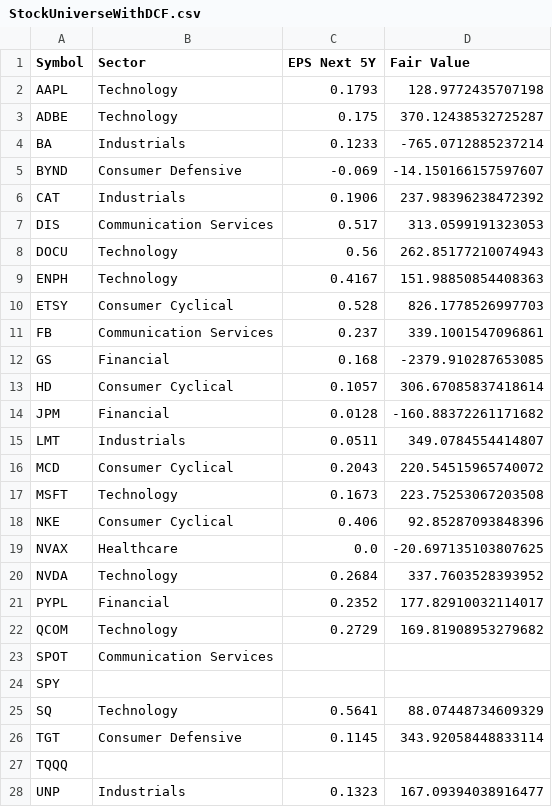
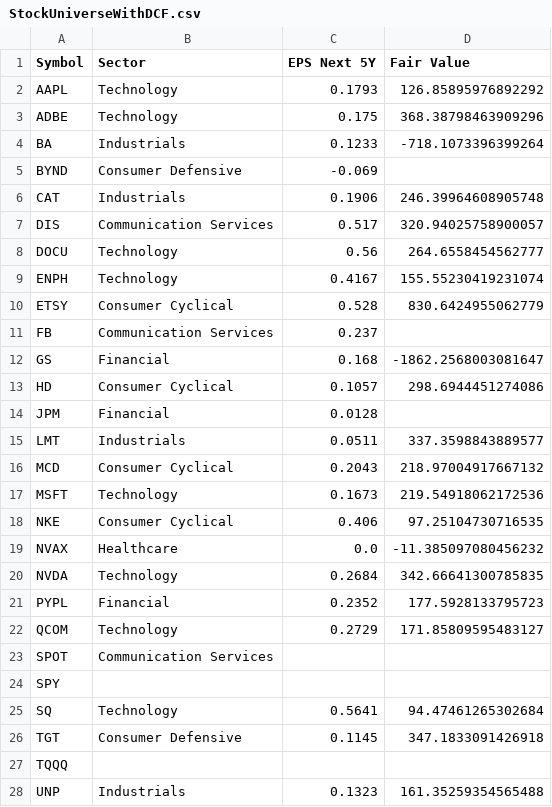
Before and after one commit to Mahfuzuddin/FinalProject365, a CSV file: StockUniverseWithDCF.csv, drawn as a sheet; only a part is shown; the diff covers the shown part only.

```diff
--- a/StockUniverseWithDCF.csv
+++ b/StockUniverseWithDCF.csv
@@ -1,28 +1,28 @@
 Symbol,Sector,EPS Next 5Y,Fair Value
-AAPL,Technology,0.1793,128.9772435707198
-ADBE,Technology,0.175,370.12438532725287
-BA,Industrials,0.1233,-765.0712885237214
-BYND,Consumer Defensive,-0.069,-14.150166157597607
-CAT,Industrials,0.1906,237.98396238472392
-DIS,Communication Services,0.517,313.0599191323053
-DOCU,Technology,0.56,262.85177210074943
-ENPH,Technology,0.4167,151.98850854408363
-ETSY,Consumer Cyclical,0.528,826.1778526997703
-FB,Communication Services,0.237,339.1001547096861
-GS,Financial,0.168,-2379.910287653085
-HD,Consumer Cyclical,0.1057,306.67085837418614
-JPM,Financial,0.0128,-160.88372261171682
-LMT,Industrials,0.0511,349.0784554414807
-MCD,Consumer Cyclical,0.2043,220.54515965740072
-MSFT,Technology,0.1673,223.75253067203508
-NKE,Consumer Cyclical,0.406,92.85287093848396
-NVAX,Healthcare,0.0,-20.697135103807625
-NVDA,Technology,0.2684,337.7603528393952
-PYPL,Financial,0.2352,177.82910032114017
-QCOM,Technology,0.2729,169.81908953279682
+AAPL,Technology,0.1793,126.85895976892292
+ADBE,Technology,0.175,368.38798463909296
+BA,Industrials,0.1233,-718.1073396399264
+BYND,Consumer Defensive,-0.069,
+CAT,Industrials,0.1906,246.39964608905748
+DIS,Communication Services,0.517,320.94025758900057
+DOCU,Technology,0.56,264.6558454562777
+ENPH,Technology,0.4167,155.55230419231074
+ETSY,Consumer Cyclical,0.528,830.6424955062779
+FB,Communication Services,0.237,
+GS,Financial,0.168,-1862.2568003081647
+HD,Consumer Cyclical,0.1057,298.6944451274086
+JPM,Financial,0.0128,
+LMT,Industrials,0.0511,337.3598843889577
+MCD,Consumer Cyclical,0.2043,218.97004917667132
+MSFT,Technology,0.1673,219.54918062172536
+NKE,Consumer Cyclical,0.406,97.25104730716535
+NVAX,Healthcare,0.0,-11.385097080456232
+NVDA,Technology,0.2684,342.66641300785835
+PYPL,Financial,0.2352,177.5928133795723
+QCOM,Technology,0.2729,171.85809595483127
 SPOT,Communication Services,,
 SPY,,,
-SQ,Technology,0.5641,88.07448734609329
-TGT,Consumer Defensive,0.1145,343.92058448833114
+SQ,Technology,0.5641,94.47461265302684
+TGT,Consumer Defensive,0.1145,347.1833091426918
 TQQQ,,,
-UNP,Industrials,0.1323,167.09394038916477
+UNP,Industrials,0.1323,161.35259354565488
```
Also changed, not shown: 3 edited cells elsewhere in this file, 2 other files.
